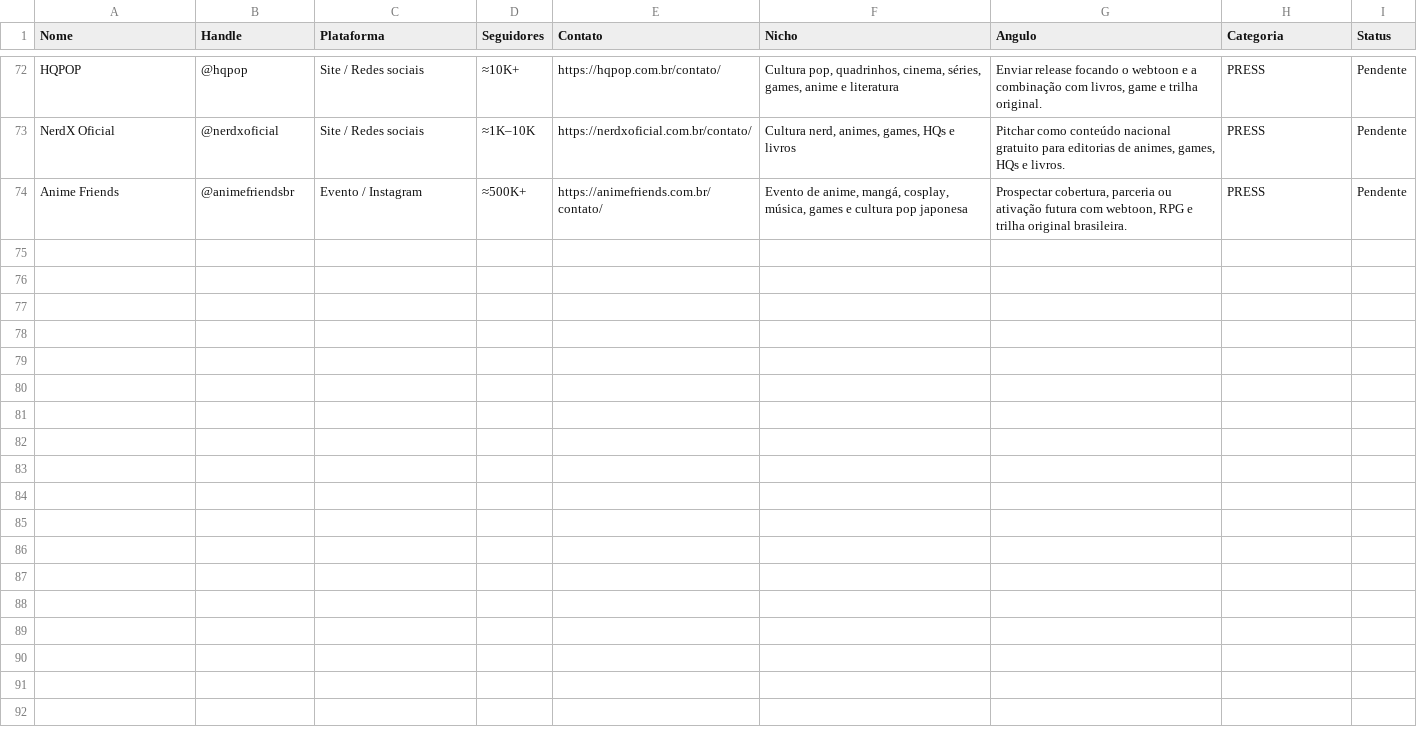
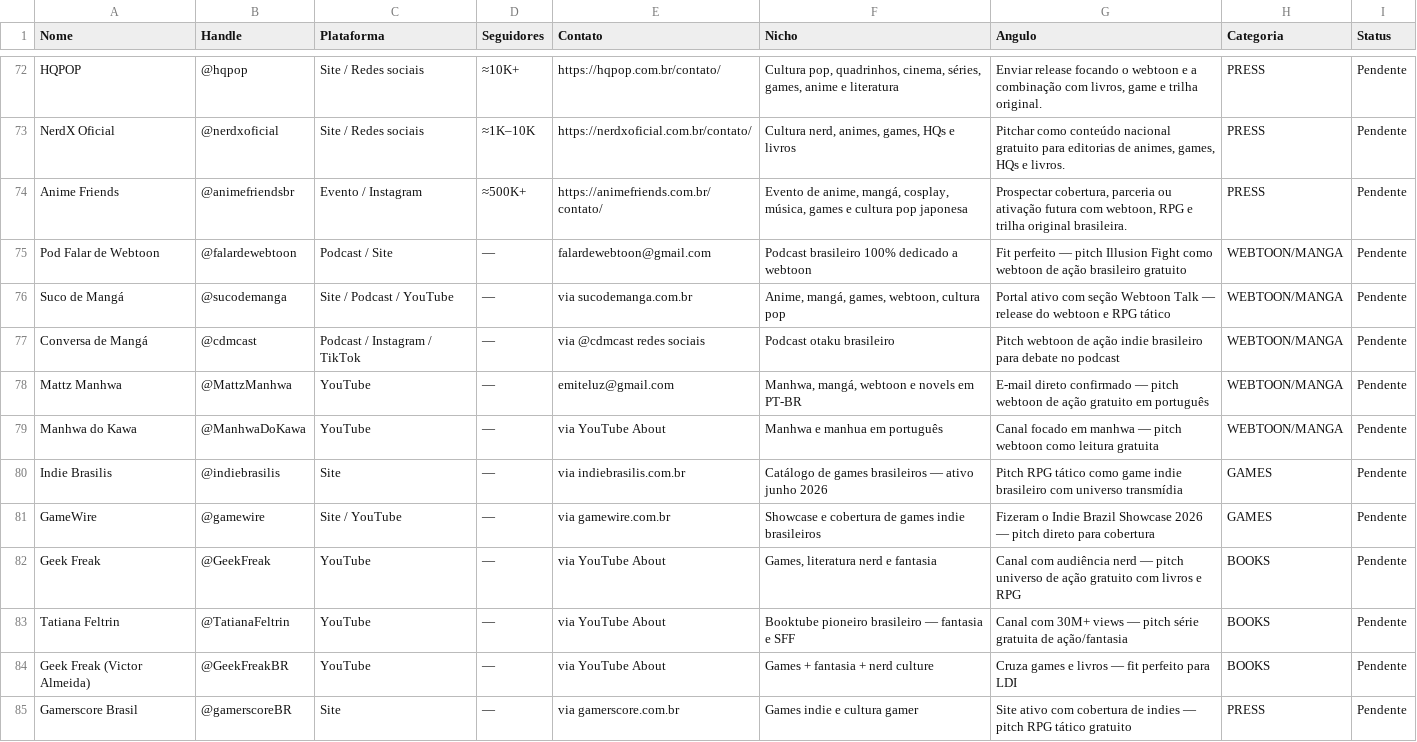
Before and after one commit to lutasdeilusao-cpu/illusionfight-site, a CSV file: docs/Marketing/pr_outreach_illusion_fight_br.csv, drawn as a sheet; only a part is shown, gaps mark what is left out; the diff names each change by its address in the sheet, - before the commit and + after, or states it on an @@ line.

Commit message:
docs: adicionar 11 novos contatos Brasil ao CSV de outreach + v10.163.11

```diff
--- a/docs/Marketing/pr_outreach_illusion_fight_br.csv
+++ b/docs/Marketing/pr_outreach_illusion_fight_br.csv
+row 75: Pod Falar de Webtoon | @falardewebtoon | Podcast / Site | — | falardewebtoon@gmail.com | Podcast brasileiro 100% dedicado a webtoon | Fit perfeito — pitch Illusion Fight como webtoon de ação brasileiro gratuito | WEBTOON/MANGA | Pendente
+row 76: Suco de Mangá | @sucodemanga | Site / Podcast / YouTube | — | via sucodemanga.com.br | Anime, mangá, games, webtoon, cultura pop | Portal ativo com seção Webtoon Talk — release do webtoon e RPG tático | WEBTOON/MANGA | Pendente
+row 77: Conversa de Mangá | @cdmcast | Podcast / Instagram / TikTok | — | via @cdmcast redes sociais | Podcast otaku brasileiro | Pitch webtoon de ação indie brasileiro para debate no podcast | WEBTOON/MANGA | Pendente
+row 78: Mattz Manhwa | @MattzManhwa | YouTube | — | emiteluz@gmail.com | Manhwa, mangá, webtoon e novels em PT-BR | E-mail direto confirmado — pitch webtoon de ação gratuito em português | WEBTOON/MANGA | Pendente
+row 79: Manhwa do Kawa | @ManhwaDoKawa | YouTube | — | via YouTube About | Manhwa e manhua em português | Canal focado em manhwa — pitch webtoon como leitura gratuita | WEBTOON/MANGA | Pendente
+row 80: Indie Brasilis | @indiebrasilis | Site | — | via indiebrasilis.com.br | Catálogo de games brasileiros — ativo junho 2026 | Pitch RPG tático como game indie brasileiro com universo transmídia | GAMES | Pendente
+row 81: GameWire | @gamewire | Site / YouTube | — | via gamewire.com.br | Showcase e cobertura de games indie brasileiros | Fizeram o Indie Brazil Showcase 2026 — pitch direto para cobertura | GAMES | Pendente
+row 82: Geek Freak | @GeekFreak | YouTube | — | via YouTube About | Games, literatura nerd e fantasia | Canal com audiência nerd — pitch universo de ação gratuito com livros e RPG | BOOKS | Pendente
+row 83: Tatiana Feltrin | @TatianaFeltrin | YouTube | — | via YouTube About | Booktube pioneiro brasileiro — fantasia e SFF | Canal com 30M+ views — pitch série gratuita de ação/fantasia | BOOKS | Pendente
+row 84: Geek Freak (Victor Almeida) | @GeekFreakBR | YouTube | — | via YouTube About | Games + fantasia + nerd culture | Cruza games e livros — fit perfeito para LDI | BOOKS | Pendente
+row 85: Gamerscore Brasil | @gamerscoreBR | Site | — | via gamerscore.com.br | Games indie e cultura gamer | Site ativo com cobertura de indies — pitch RPG tático gratuito | PRESS | Pendente
```
Also changed, not shown: 2 other files.
